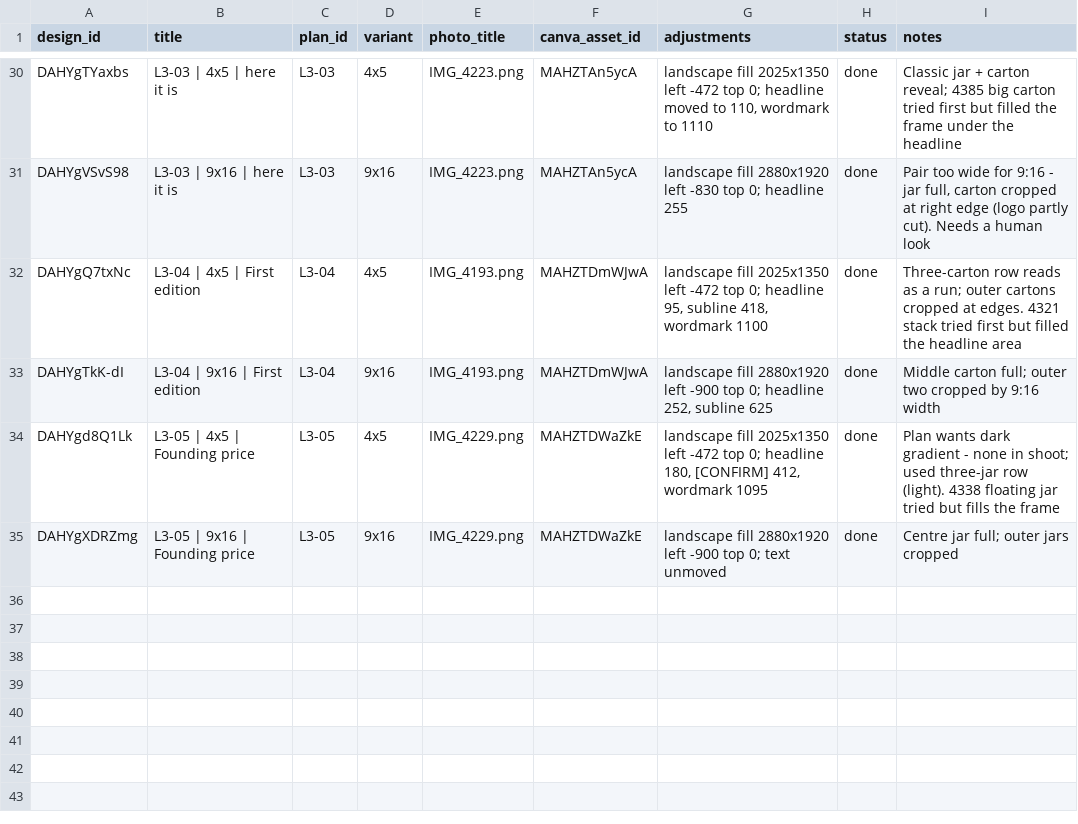
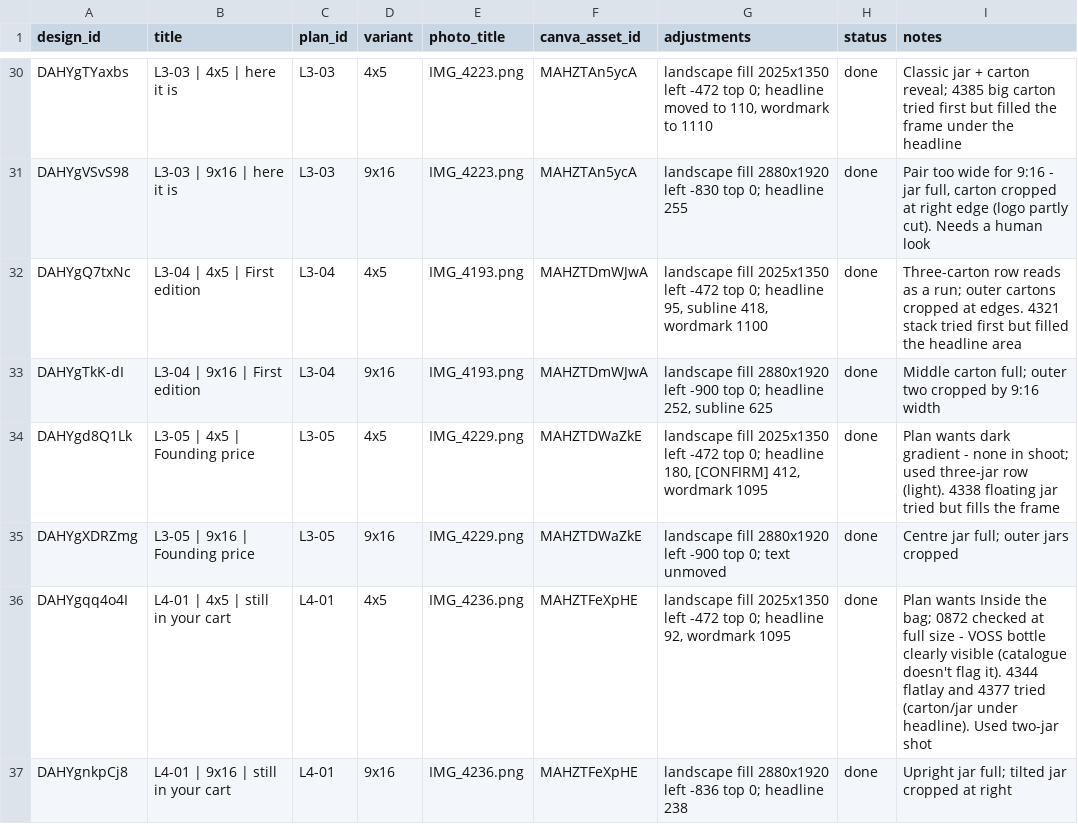
Before and after one commit to lolitsicy/personal-brand, a CSV file: research/shoot/placements-launch.csv, drawn as a sheet; only a part is shown, gaps mark what is left out; the diff names each change by its address in the sheet, - before the commit and + after, or states it on an @@ line.

```diff
--- a/research/shoot/placements-launch.csv
+++ b/research/shoot/placements-launch.csv
+row 36: DAHYgqq4o4I | L4-01 | 4x5 | still in your cart | L4-01 | 4x5 | IMG_4236.png | MAHZTFeXpHE | landscape fill 2025x1350 left -472 top 0; headline 92, wordmark 1095 | done | Plan wants Inside the bag; 0872 checked at full size - VOSS bottle clearly visible (catalogue doesn't flag it). 4344 flatlay and 4377 tried (carton/jar under headline). Used two-jar shot
+row 37: DAHYgnkpCj8 | L4-01 | 9x16 | still in your cart | L4-01 | 9x16 | IMG_4236.png | MAHZTFeXpHE | landscape fill 2880x1920 left -836 top 0; headline 238 | done | Upright jar full; tilted jar cropped at right
```
Also changed, not shown: research/shoot/placements-c4-c5.csv.
